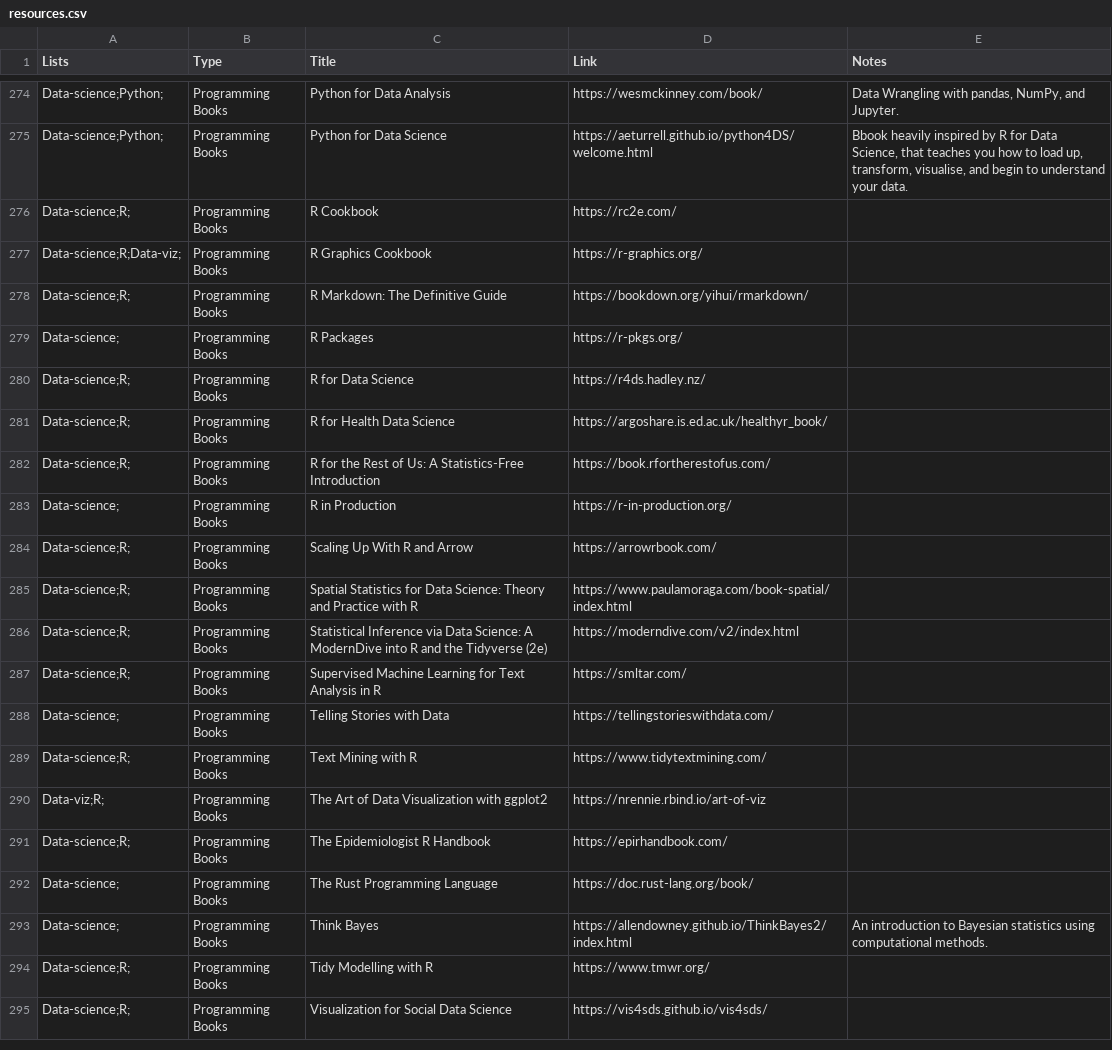
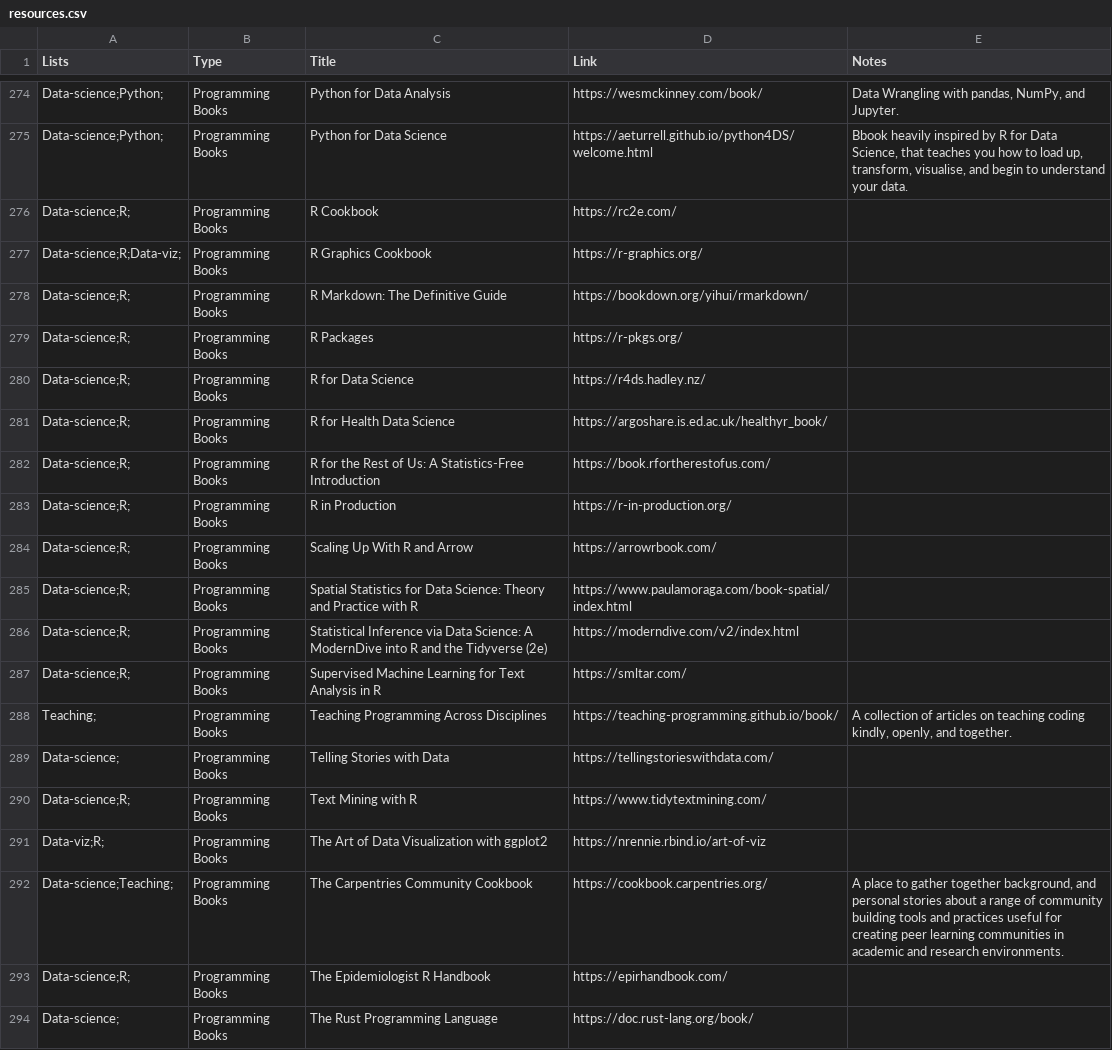
Before and after one commit to nrennie/resources, a CSV file: resources.csv, drawn as a sheet; only a part is shown, gaps mark what is left out; the shorter side is filled out with more unchanged rows.

Commit message:
Actually fix conflicts

```diff
--- a/resources.csv
+++ b/resources.csv
@@ -278,3 +278,3 @@ Data-science;R;Data-viz;,Programming Books,R Graphics Cookbook,https://r-graphic
 Data-science;R;,Programming Books,R Markdown: The Definitive Guide,https://bookdown.org/yihui/rmarkdown/,
-Data-science;,Programming Books,R Packages,https://r-pkgs.org/,
+Data-science;R;,Programming Books,R Packages,https://r-pkgs.org/,
 Data-science;R;,Programming Books,R for Data Science,https://r4ds.hadley.nz/,
@@ -282,3 +282,3 @@ Data-science;R;,Programming Books,R for Health Data Science,https://argoshare.is
 Data-science;R;,Programming Books,R for the Rest of Us: A Statistics-Free Introduction,https://book.rfortherestofus.com/,
-Data-science;,Programming Books,R in Production,https://r-in-production.org/,
+Data-science;R;,Programming Books,R in Production,https://r-in-production.org/,
 Data-science;R;,Programming Books,Scaling Up With R and Arrow,https://arrowrbook.com/,
@@ -287,2 +287,3 @@ Data-science;R;,Programming Books,Statistical Inference via Data Science: A Mode
 Data-science;R;,Programming Books,Supervised Machine Learning for Text Analysis in R,https://smltar.com/,
+Teaching;,Programming Books,Teaching Programming Across Disciplines,https://teaching-programming.github.io/book/,"A collection of articles on teaching coding kindly, openly, and together."
 Data-science;,Programming Books,Telling Stories with Data,https://tellingstorieswithdata.com/,
@@ -290,2 +291,3 @@ Data-science;R;,Programming Books,Text Mining with R,https://www.tidytextmining.
 Data-viz;R;,Programming Books,The Art of Data Visualization with ggplot2,https://nrennie.rbind.io/art-of-viz,
+Data-science;Teaching;,Programming Books,The Carpentries Community Cookbook,https://cookbook.carpentries.org/,"A place to gather together background, and personal stories about a range of community building tools and practices useful for creating peer learning communities in academic and research environments."
 Data-science;R;,Programming Books,The Epidemiologist R Handbook,https://epirhandbook.com/,
```
